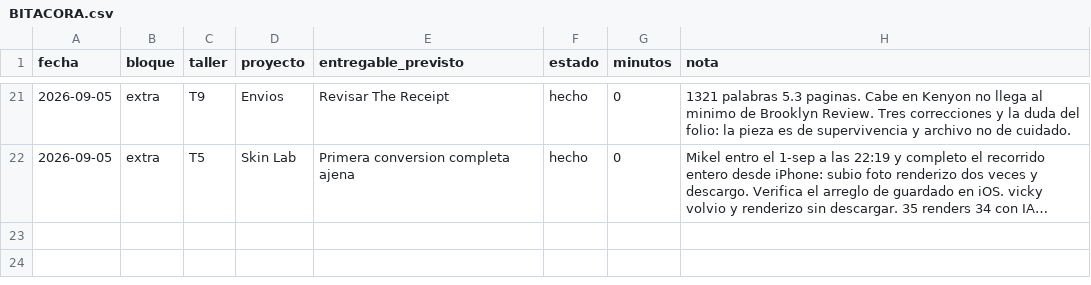
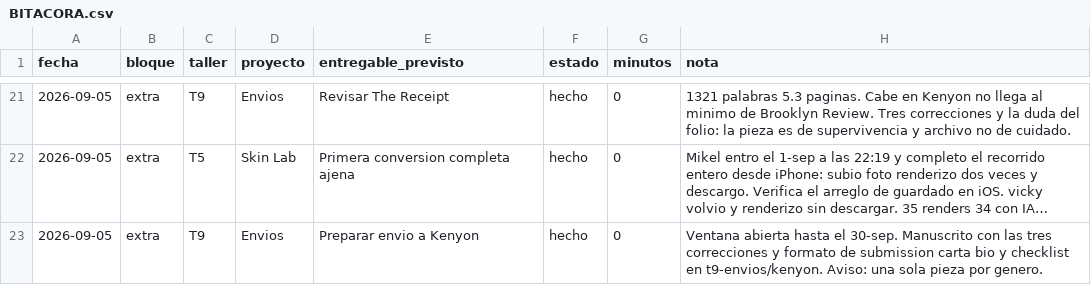
Before and after one commit to holadennogamboa-art/Hera, a CSV file: talleres/registro/BITACORA.csv, drawn as a sheet; only a part is shown, gaps mark what is left out; long unchanged cells end in …; the diff names each change by its address in the sheet, - before the commit and + after, or states it on an @@ line.

```diff
--- a/talleres/registro/BITACORA.csv
+++ b/talleres/registro/BITACORA.csv
+row 23: 2026-09-05 | extra | T9 | Envios | Preparar envio a Kenyon | hecho | 0 | Ventana abierta hasta el 30-sep. Manuscrito con las tres correcciones y formato de submission carta bio y checklist en t9-envios/kenyon. Aviso: una sola pieza por genero.
```
Also changed, not shown: 3 other files.
